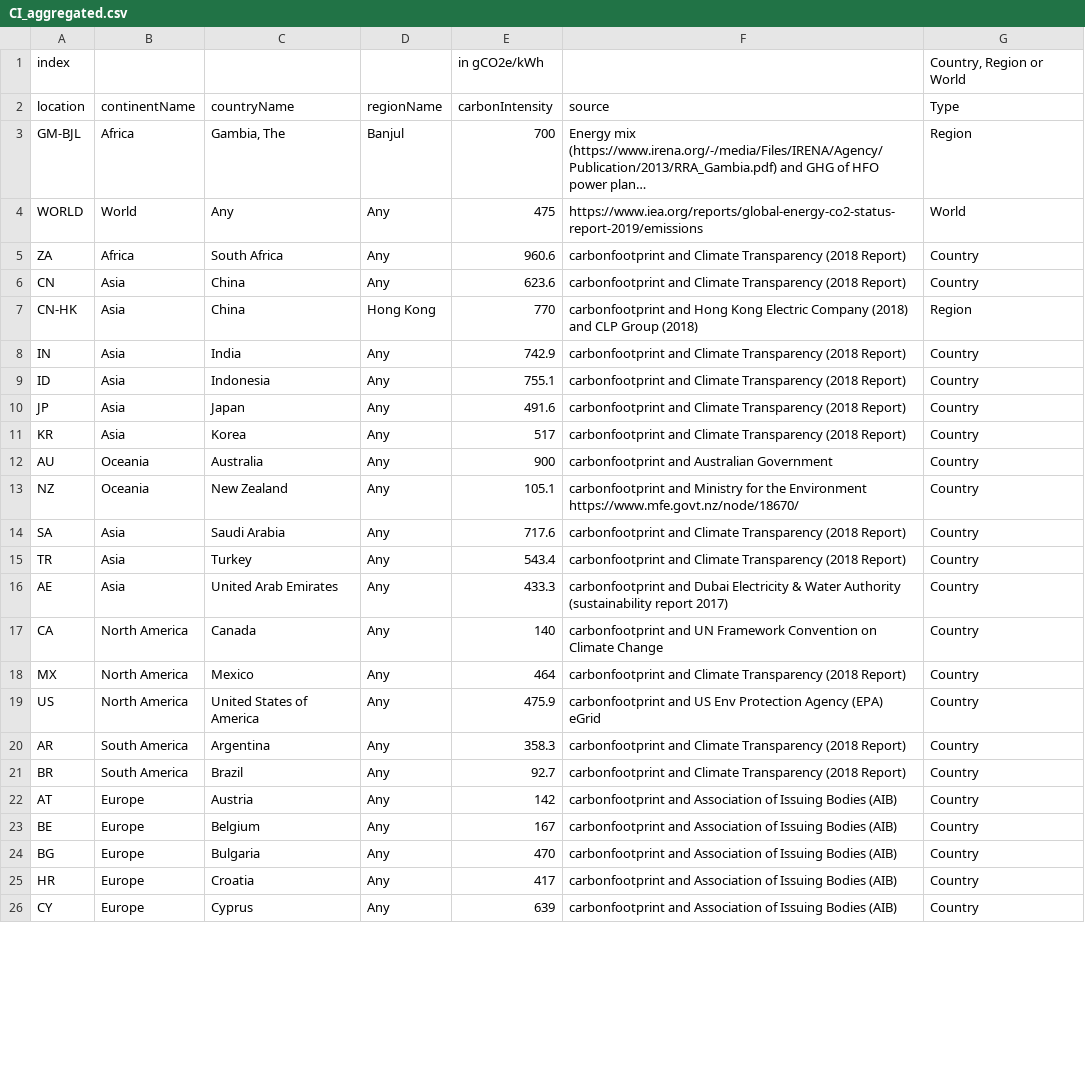
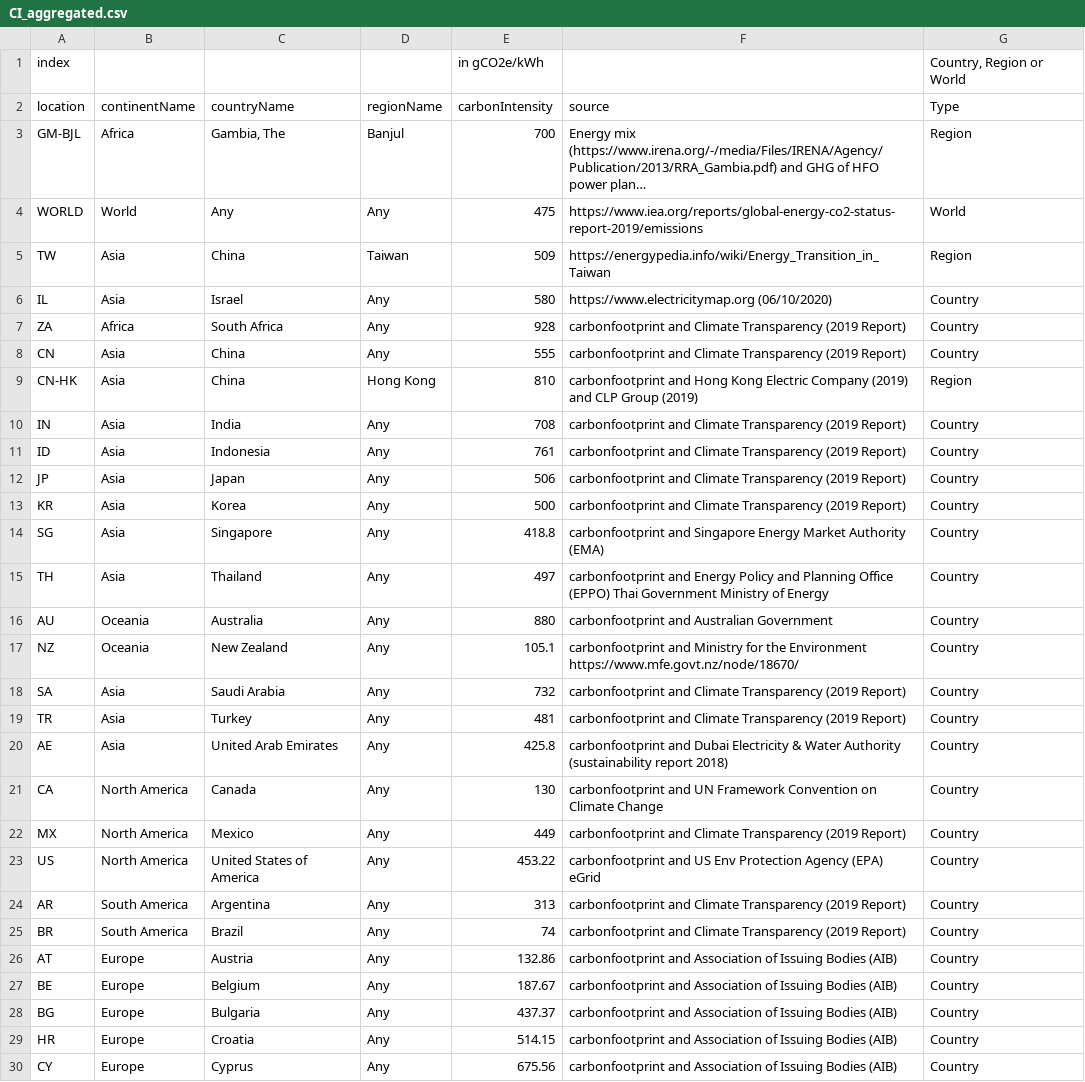
Before and after one commit to GreenAlgorithms/green-algorithms-tool, a CSV file: data/CI_aggregated.csv, drawn as a sheet; only a part is shown; long unchanged cells end in …; addresses are those after the commit; the diff covers the shown part only; the diff names each change by its address in the sheet, - before the commit and + after, or states it on an @@ line.

Commit message:
More accurate locations and PUE for cloud computing Optimised callbacks

```diff
--- a/data/CI_aggregated.csv
+++ b/data/CI_aggregated.csv
+row 5: TW | Asia | China | Taiwan | 509 | https://energypedia.info/wiki/Energy_Transition_in_Taiwan | Region
+row 6: IL | Asia | Israel | Any | 580 | https://www.electricitymap.org (06/10/2020) | Country
-E7 (carbonIntensity): 960.6
+E7 (carbonIntensity): 928
-F7:F8 (source): …Climate Transparency (2018 Report)
+F7:F8 (source): …Climate Transparency (2019 Report)
-E8 (carbonIntensity): 623.6
+E8 (carbonIntensity): 555
-E9 (carbonIntensity): 770
+E9 (carbonIntensity): 810
-F9 (source): …Electric Company (2018) and CLP Group (2018)
+F9 (source): …Electric Company (2019) and CLP Group (2019)
-E10 (carbonIntensity): 742.9
+E10 (carbonIntensity): 708
-F10:F13 (source): …Climate Transparency (2018 Report)
+F10:F13 (source): …Climate Transparency (2019 Report)
-E11 (carbonIntensity): 755.1
+E11 (carbonIntensity): 761
-E12 (carbonIntensity): 491.6
+E12 (carbonIntensity): 506
-E13 (carbonIntensity): 517
+E13 (carbonIntensity): 500
+row 14: SG | Asia | Singapore | Any | 418.8 | carbonfootprint and Singapore Energy Market Authority (EMA) | Country
+row 15: TH | Asia | Thailand | Any | 497 | carbonfootprint and Energy Policy and Planning Office (EPPO) Thai Government Ministry of Energy | Country
-E16 (carbonIntensity): 900
+E16 (carbonIntensity): 880
-E18 (carbonIntensity): 717.6
+E18 (carbonIntensity): 732
-F18:F19 (source): …Climate Transparency (2018 Report)
+F18:F19 (source): …Climate Transparency (2019 Report)
-E19 (carbonIntensity): 543.4
+E19 (carbonIntensity): 481
-E20 (carbonIntensity): 433.3
+E20 (carbonIntensity): 425.8
-F20 (source): …(sustainability report 2017)
+F20 (source): …(sustainability report 2018)
-E21 (carbonIntensity): 140
+E21 (carbonIntensity): 130
-E22 (carbonIntensity): 464
+E22 (carbonIntensity): 449
-F22 (source): …Climate Transparency (2018 Report)
+F22 (source): …Climate Transparency (2019 Report)
-E23 (carbonIntensity): 475.9
+E23 (carbonIntensity): 453.22
-E24 (carbonIntensity): 358.3
+E24 (carbonIntensity): 313
-F24:F25 (source): …Climate Transparency (2018 Report)
+F24:F25 (source): …Climate Transparency (2019 Report)
-E25 (carbonIntensity): 92.7
+E25 (carbonIntensity): 74
-E26 (carbonIntensity): 142
+E26 (carbonIntensity): 132.86
-E27 (carbonIntensity): 167
+E27 (carbonIntensity): 187.67
-E28 (carbonIntensity): 470
+E28 (carbonIntensity): 437.37
-E29 (carbonIntensity): 417
+E29 (carbonIntensity): 514.15
-E30 (carbonIntensity): 639
+E30 (carbonIntensity): 675.56
```
Also changed, not shown: 3 added rows and 102 edited cells elsewhere in this file, 6 other files.
